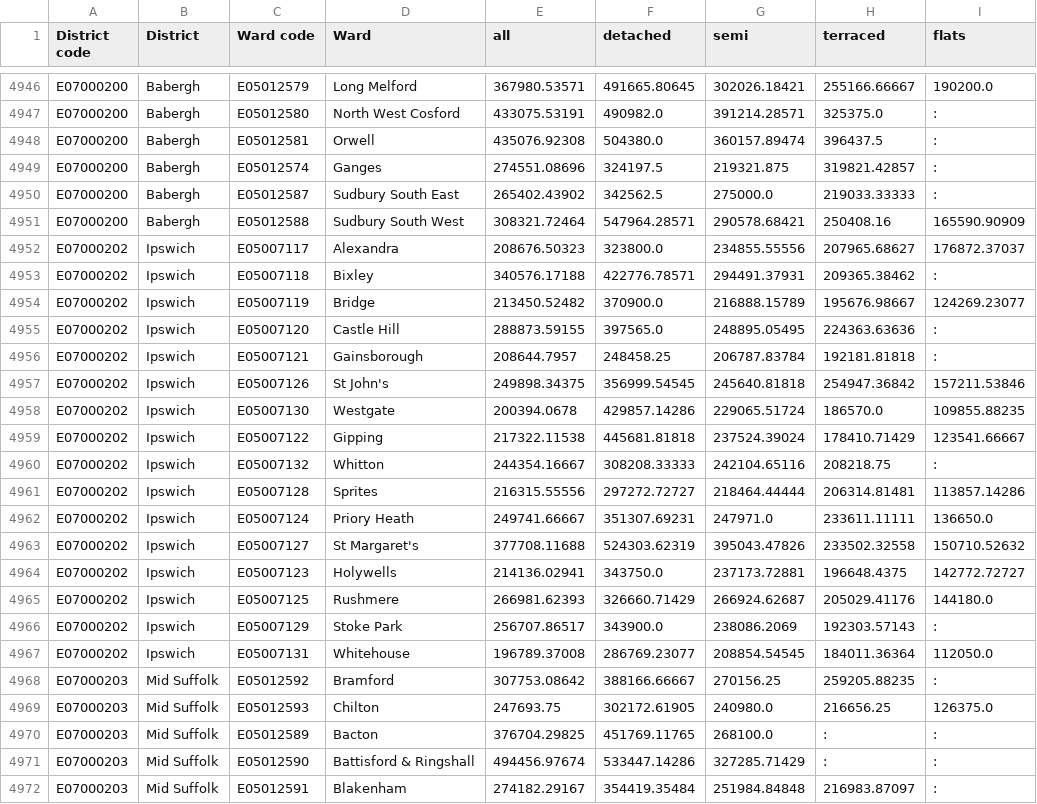
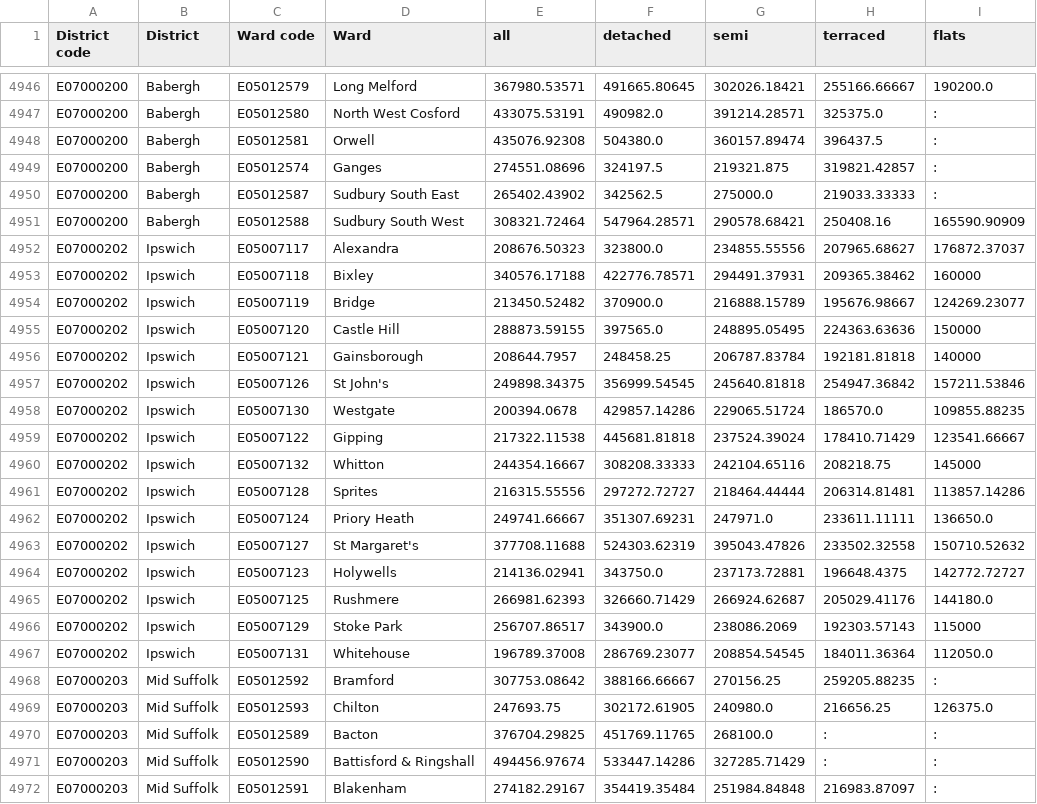
Before and after one commit to edgorman/Property-Fundamentals, a CSV file: data/external/mean_price_per_ward/yearendingseptember2021/data.csv, drawn as a sheet; only a part is shown, gaps mark what is left out.

```diff
--- a/data/external/mean_price_per_ward/yearendingseptember2021/data.csv
+++ b/data/external/mean_price_per_ward/yearendingseptember2021/data.csv
@@ -4952,6 +4952,6 @@ E07000200,Babergh,E05012588,Sudbury South West,308321.72464,547964.28571,290578.
 E07000202,Ipswich,E05007117,Alexandra,208676.50323,323800.0,234855.55556,207965.68627,176872.37037
-E07000202,Ipswich,E05007118,Bixley,340576.17188,422776.78571,294491.37931,209365.38462,:
+E07000202,Ipswich,E05007118,Bixley,340576.17188,422776.78571,294491.37931,209365.38462,160000
 E07000202,Ipswich,E05007119,Bridge,213450.52482,370900.0,216888.15789,195676.98667,124269.23077
-E07000202,Ipswich,E05007120,Castle Hill,288873.59155,397565.0,248895.05495,224363.63636,:
-E07000202,Ipswich,E05007121,Gainsborough,208644.7957,248458.25,206787.83784,192181.81818,:
+E07000202,Ipswich,E05007120,Castle Hill,288873.59155,397565.0,248895.05495,224363.63636,150000
+E07000202,Ipswich,E05007121,Gainsborough,208644.7957,248458.25,206787.83784,192181.81818,140000
 E07000202,Ipswich,E05007126,St John's,249898.34375,356999.54545,245640.81818,254947.36842,157211.53846
@@ -4959,3 +4959,3 @@ E07000202,Ipswich,E05007130,Westgate,200394.0678,429857.14286,229065.51724,18657
 E07000202,Ipswich,E05007122,Gipping,217322.11538,445681.81818,237524.39024,178410.71429,123541.66667
-E07000202,Ipswich,E05007132,Whitton,244354.16667,308208.33333,242104.65116,208218.75,:
+E07000202,Ipswich,E05007132,Whitton,244354.16667,308208.33333,242104.65116,208218.75,145000
 E07000202,Ipswich,E05007128,Sprites,216315.55556,297272.72727,218464.44444,206314.81481,113857.14286
@@ -4965,3 +4965,3 @@ E07000202,Ipswich,E05007123,Holywells,214136.02941,343750.0,237173.72881,196648.
 E07000202,Ipswich,E05007125,Rushmere,266981.62393,326660.71429,266924.62687,205029.41176,144180.0
-E07000202,Ipswich,E05007129,Stoke Park,256707.86517,343900.0,238086.2069,192303.57143,:
+E07000202,Ipswich,E05007129,Stoke Park,256707.86517,343900.0,238086.2069,192303.57143,115000
 E07000202,Ipswich,E05007131,Whitehouse,196789.37008,286769.23077,208854.54545,184011.36364,112050.0
```
Also changed, not shown: 1 other file.
